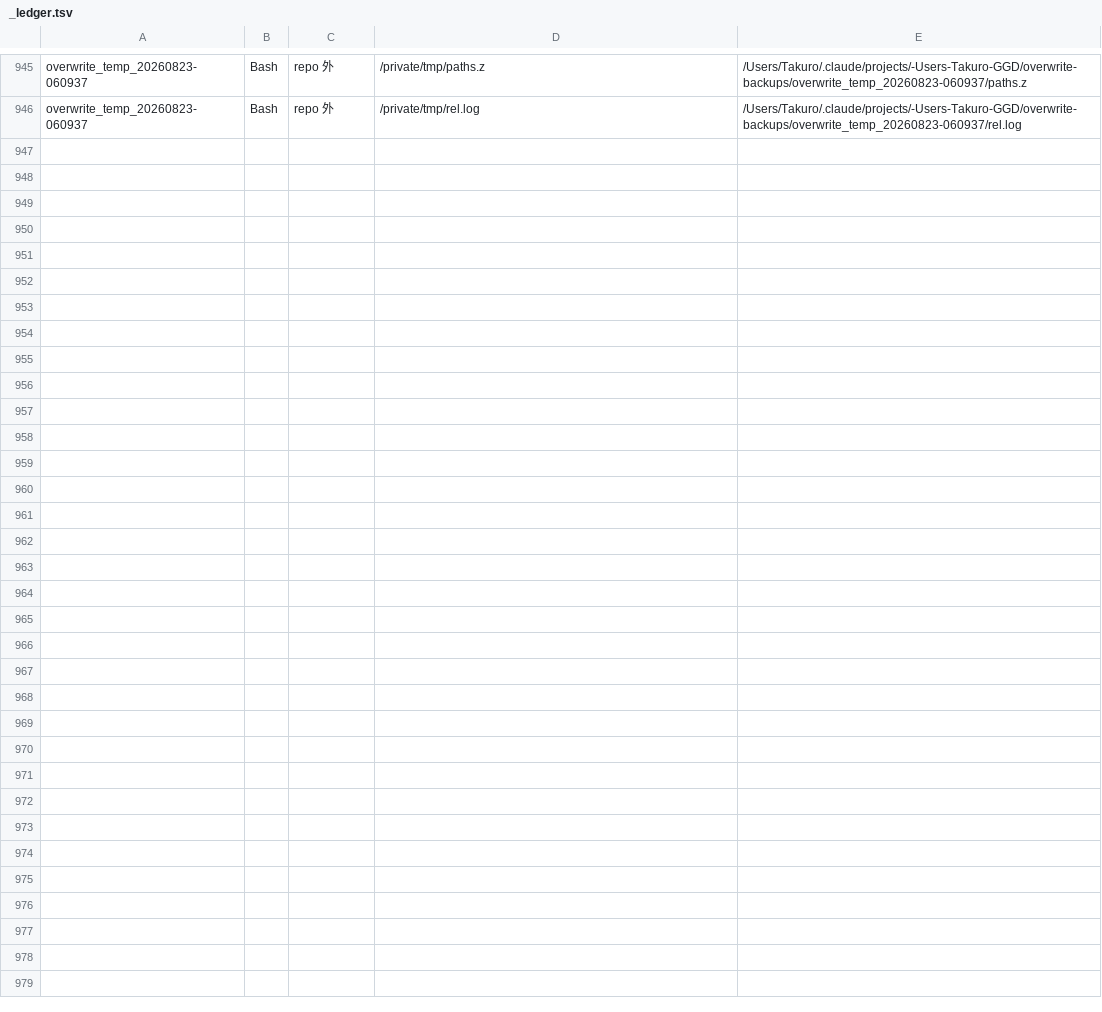
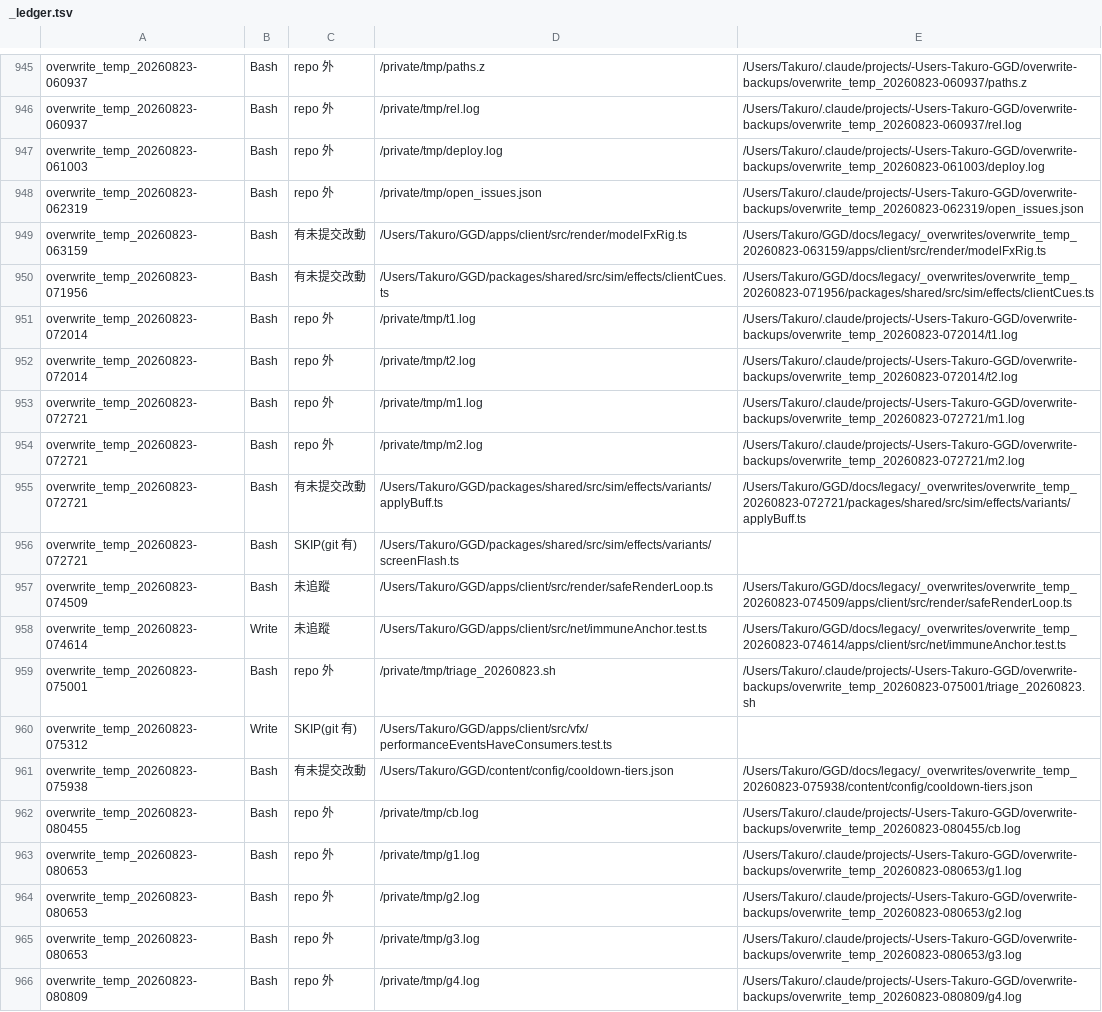
Before and after one commit to adms/GGD, a TSV file: docs/legacy/_overwrites/_ledger.tsv, drawn as a sheet; only a part is shown, gaps mark what is left out; the diff covers the shown part only.

```diff
--- a/docs/legacy/_overwrites/_ledger.tsv
+++ b/docs/legacy/_overwrites/_ledger.tsv
@@ -946 +946,21 @@ overwrite_temp_20260823-060937	Bash	repo 外	/private/tmp/paths.z	/Users/Takuro/
 overwrite_temp_20260823-060937	Bash	repo 外	/private/tmp/rel.log	/Users/Takuro/.claude/projects/-Users-Takuro-GGD/overwrite-backups/overwrite_temp_20260823-060937/rel.log
+overwrite_temp_20260823-061003	Bash	repo 外	/private/tmp/deploy.log	/Users/Takuro/.claude/projects/-Users-Takuro-GGD/overwrite-backups/overwrite_temp_20260823-061003/deploy.log
+overwrite_temp_20260823-062319	Bash	repo 外	/private/tmp/open_issues.json	/Users/Takuro/.claude/projects/-Users-Takuro-GGD/overwrite-backups/overwrite_temp_20260823-062319/open_issues.json
+overwrite_temp_20260823-063159	Bash	有未提交改動	/Users/Takuro/GGD/apps/client/src/render/modelFxRig.ts	/Users/Takuro/GGD/docs/legacy/_overwrites/overwrite_temp_20260823-063159/apps/client/src/render/modelFxRig.ts
+overwrite_temp_20260823-071956	Bash	有未提交改動	/Users/Takuro/GGD/packages/shared/src/sim/effects/clientCues.ts	/Users/Takuro/GGD/docs/legacy/_overwrites/overwrite_temp_20260823-071956/packages/shared/src/sim/effects/clientCues.ts
+overwrite_temp_20260823-072014	Bash	repo 外	/private/tmp/t1.log	/Users/Takuro/.claude/projects/-Users-Takuro-GGD/overwrite-backups/overwrite_temp_20260823-072014/t1.log
+overwrite_temp_20260823-072014	Bash	repo 外	/private/tmp/t2.log	/Users/Takuro/.claude/projects/-Users-Takuro-GGD/overwrite-backups/overwrite_temp_20260823-072014/t2.log
+overwrite_temp_20260823-072721	Bash	repo 外	/private/tmp/m1.log	/Users/Takuro/.claude/projects/-Users-Takuro-GGD/overwrite-backups/overwrite_temp_20260823-072721/m1.log
+overwrite_temp_20260823-072721	Bash	repo 外	/private/tmp/m2.log	/Users/Takuro/.claude/projects/-Users-Takuro-GGD/overwrite-backups/overwrite_temp_20260823-072721/m2.log
+overwrite_temp_20260823-072721	Bash	有未提交改動	/Users/Takuro/GGD/packages/shared/src/sim/effects/variants/applyBuff.ts	/Users/Takuro/GGD/docs/legacy/_overwrites/overwrite_temp_20260823-072721/packages/shared/src/sim/effects/variants/applyBuff.ts
+overwrite_temp_20260823-072721	Bash	SKIP(git 有)	/Users/Takuro/GGD/packages/shared/src/sim/effects/variants/screenFlash.ts	
+overwrite_temp_20260823-074509	Bash	未追蹤	/Users/Takuro/GGD/apps/client/src/render/safeRenderLoop.ts	/Users/Takuro/GGD/docs/legacy/_overwrites/overwrite_temp_20260823-074509/apps/client/src/render/safeRenderLoop.ts
+overwrite_temp_20260823-074614	Write	未追蹤	/Users/Takuro/GGD/apps/client/src/net/immuneAnchor.test.ts	/Users/Takuro/GGD/docs/legacy/_overwrites/overwrite_temp_20260823-074614/apps/client/src/net/immuneAnchor.test.ts
+overwrite_temp_20260823-075001	Bash	repo 外	/private/tmp/triage_20260823.sh	/Users/Takuro/.claude/projects/-Users-Takuro-GGD/overwrite-backups/overwrite_temp_20260823-075001/triage_20260823.sh
+overwrite_temp_20260823-075312	Write	SKIP(git 有)	/Users/Takuro/GGD/apps/client/src/vfx/performanceEventsHaveConsumers.test.ts	
+overwrite_temp_20260823-075938	Bash	有未提交改動	/Users/Takuro/GGD/content/config/cooldown-tiers.json	/Users/Takuro/GGD/docs/legacy/_overwrites/overwrite_temp_20260823-075938/content/config/cooldown-tiers.json
+overwrite_temp_20260823-080455	Bash	repo 外	/private/tmp/cb.log	/Users/Takuro/.claude/projects/-Users-Takuro-GGD/overwrite-backups/overwrite_temp_20260823-080455/cb.log
+overwrite_temp_20260823-080653	Bash	repo 外	/private/tmp/g1.log	/Users/Takuro/.claude/projects/-Users-Takuro-GGD/overwrite-backups/overwrite_temp_20260823-080653/g1.log
+overwrite_temp_20260823-080653	Bash	repo 外	/private/tmp/g2.log	/Users/Takuro/.claude/projects/-Users-Takuro-GGD/overwrite-backups/overwrite_temp_20260823-080653/g2.log
+overwrite_temp_20260823-080653	Bash	repo 外	/private/tmp/g3.log	/Users/Takuro/.claude/projects/-Users-Takuro-GGD/overwrite-backups/overwrite_temp_20260823-080653/g3.log
+overwrite_temp_20260823-080809	Bash	repo 外	/private/tmp/g4.log	/Users/Takuro/.claude/projects/-Users-Takuro-GGD/overwrite-backups/overwrite_temp_20260823-080809/g4.log
```
Also changed, not shown: 9 added rows elsewhere in this file.
